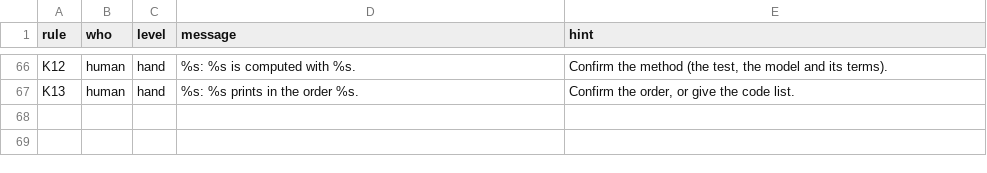
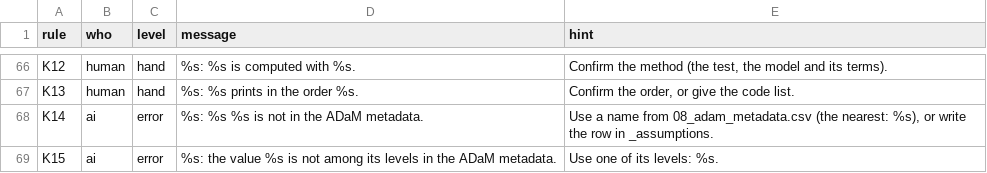
Before and after one commit to ichirio/tflspec, a CSV file: inst/review/ai_rules.csv, drawn as a sheet; only a part is shown, gaps mark what is left out.

```diff
--- a/inst/review/ai_rules.csv
+++ b/inst/review/ai_rules.csv
@@ -67 +67,3 @@ K12,human,hand,%s: %s is computed with %s.,"Confirm the method (the test, the mo
 K13,human,hand,%s: %s prints in the order %s.,"Confirm the order, or give the code list."
+K14,ai,error,"%s: %s %s is not in the ADaM metadata.","Use a name from 08_adam_metadata.csv (the nearest: %s), or write the row in _assumptions."
+K15,ai,error,"%s: the value %s is not among its levels in the ADaM metadata.","Use one of its levels: %s."
```
Also changed, not shown: 18 other files.
